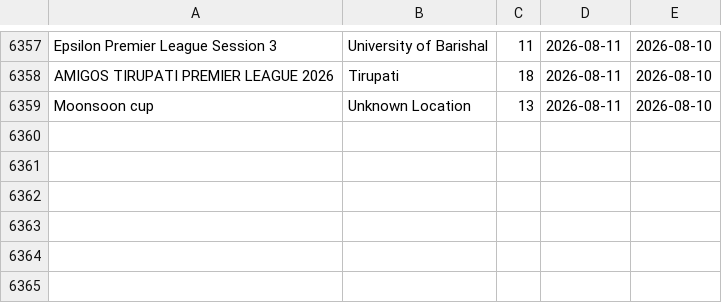
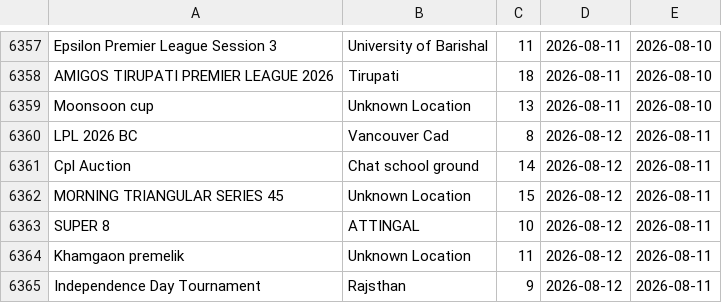
Before and after one commit to Darshilshahcricbattle/CricAuction, a CSV file: cricauction_upcoming.csv, drawn as a sheet; only a part is shown, gaps mark what is left out; the diff names each change by its address in the sheet, - before the commit and + after, or states it on an @@ line.

Commit message:
Update auction data - 2026-08-11

```diff
--- a/cricauction_upcoming.csv
+++ b/cricauction_upcoming.csv
+row 6360: LPL 2026 BC | Vancouver Cad | 8 | 2026-08-12 | 2026-08-11
+row 6361: Cpl Auction | Chat school ground | 14 | 2026-08-12 | 2026-08-11
+row 6362: MORNING TRIANGULAR SERIES 45 | Unknown Location | 15 | 2026-08-12 | 2026-08-11
+row 6363: SUPER 8 | ATTINGAL | 10 | 2026-08-12 | 2026-08-11
+row 6364: Khamgaon premelik | Unknown Location | 11 | 2026-08-12 | 2026-08-11
+row 6365: Independence Day Tournament | Rajsthan | 9 | 2026-08-12 | 2026-08-11
```
